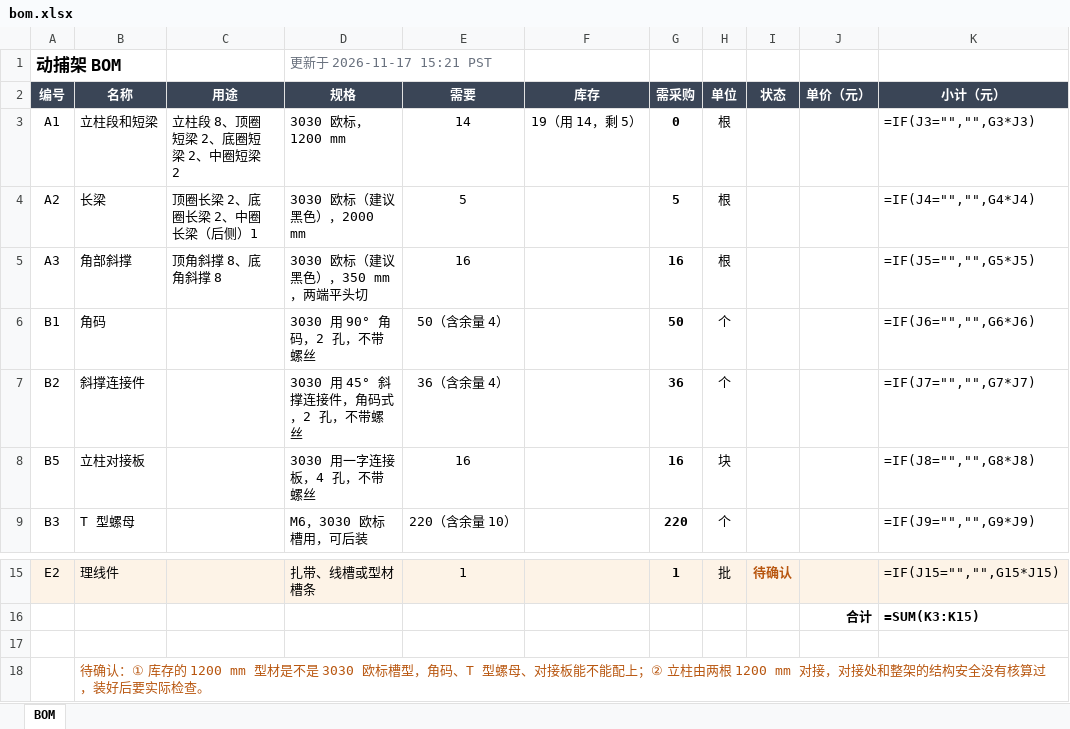
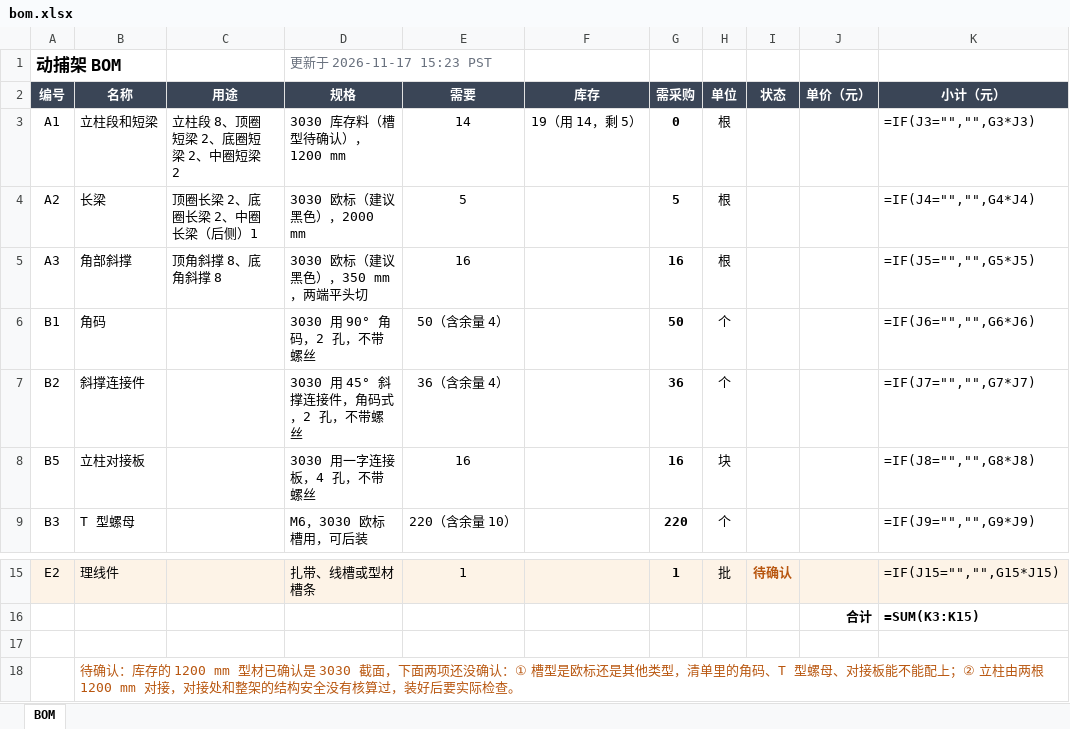
Before and after one commit to Leixinjonaschang/leixinjonaschang.github.io, an Excel workbook: mocap-bom/bom.xlsx, sheet BOM, drawn as a sheet; only a part is shown, gaps mark what is left out; values as stored, in another font and other column widths than the file's, no borders; formulas without a stored value are shown as written; the diff names each change by its address in the sheet, - before the commit and + after, or states it on an @@ line.

```diff
--- a/mocap-bom/bom.xlsx (sheet BOM)
+++ b/mocap-bom/bom.xlsx (sheet BOM)
-D1 (规格): 更新于 2026-11-17 15:21 PST
+D1 (规格): 更新于 2026-11-17 15:23 PST
-D3 (规格): 3030 欧标，1200 mm
+D3 (规格): 3030 库存料（槽型待确认），1200 mm
-B18 (名称): 待确认：① 库存的 1200 mm 型材是不是 3030 欧标槽型，角码、T…
+B18 (名称): 待确认：库存的 1200 mm 型材已确认是 3030 截面，下面两项还没确认：① 槽型是欧标还是其他类型，清单里的角码、T…
```
Also changed, not shown: 1 other file.
